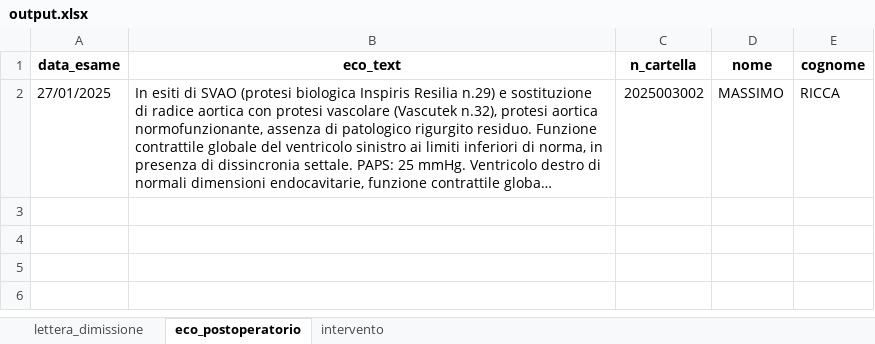
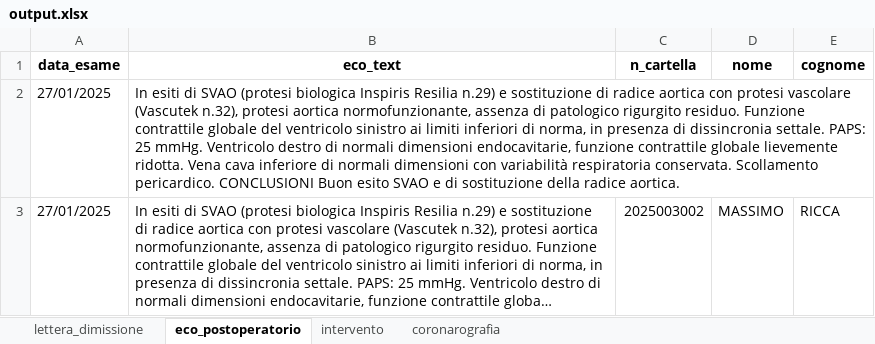
Before and after one commit to DaddarioLuigi/hsr_backend, an Excel workbook: export/output.xlsx, sheet eco_postoperatorio, drawn as a sheet; long unchanged cells end in …; values as stored, in another font and other column widths than the file's, no borders; the diff names each change by its address in the sheet, - before the commit and + after, or states it on an @@ line.

```diff
--- a/export/output.xlsx (sheet eco_postoperatorio)
+++ b/export/output.xlsx (sheet eco_postoperatorio)
+sheet tab: coronarografia
+row 2: 27/01/2025 | In esiti di SVAO (protesi biologica Inspiris Resilia n.29) e sostituzione di radice aortica con protesi vascolare (Vascutek n.32), protesi aortica normofunzionante, assenza di patologico rigurgito residuo. Funzione contrattile globale del ventricolo sinistro ai limiti inferiori di norma, in presenza di dissincronia settale. PAPS: 25 mmHg. Ventricolo destro di normali dimensioni endocavitarie, funzione contrattile globale lievemente ridotta. Vena cava inferiore di normali dimensioni con variabilità respiratoria conservata. Scollamento pericardico. CONCLUSIONI Buon esito SVAO e di sostituzione della radice aortica.
```
Also changed, not shown: sheet lettera_dimissione, 7 other files.
